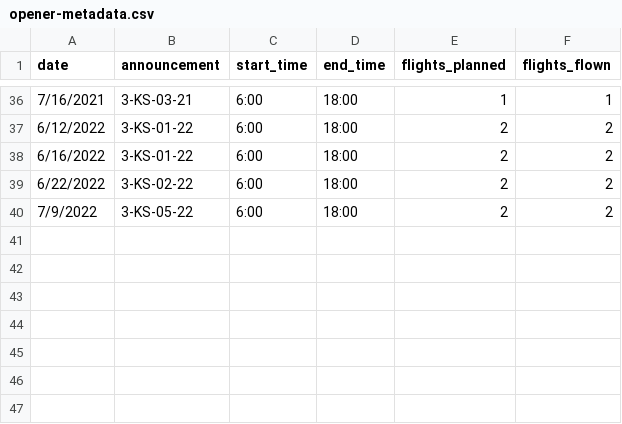
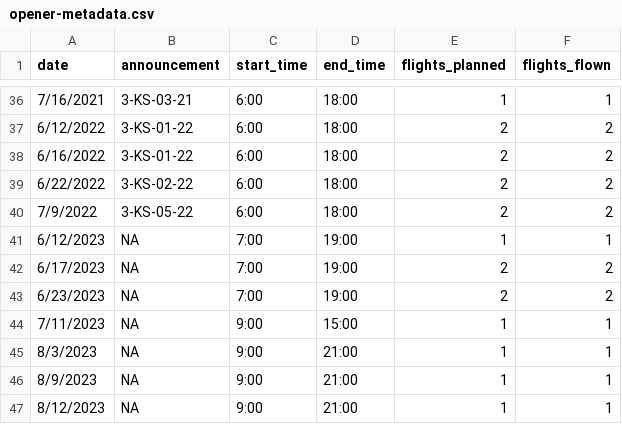
Before and after one commit to bstaton1/KuskoHarvData, a CSV file: data-raw/opener-metadata.csv, drawn as a sheet; only a part is shown, gaps mark what is left out; the diff names each change by its address in the sheet, - before the commit and + after, or states it on an @@ line.

Commit message:
Add opener meta data records for 2023

```diff
--- a/data-raw/opener-metadata.csv
+++ b/data-raw/opener-metadata.csv
+row 41: 6/12/2023 | NA | 7:00 | 19:00 | 1 | 1
+row 42: 6/17/2023 | NA | 7:00 | 19:00 | 2 | 2
+row 43: 6/23/2023 | NA | 7:00 | 19:00 | 2 | 2
+row 44: 7/11/2023 | NA | 9:00 | 15:00 | 1 | 1
+row 45: 8/3/2023 | NA | 9:00 | 21:00 | 1 | 1
+row 46: 8/9/2023 | NA | 9:00 | 21:00 | 1 | 1
+row 47: 8/12/2023 | NA | 9:00 | 21:00 | 1 | 1
```
